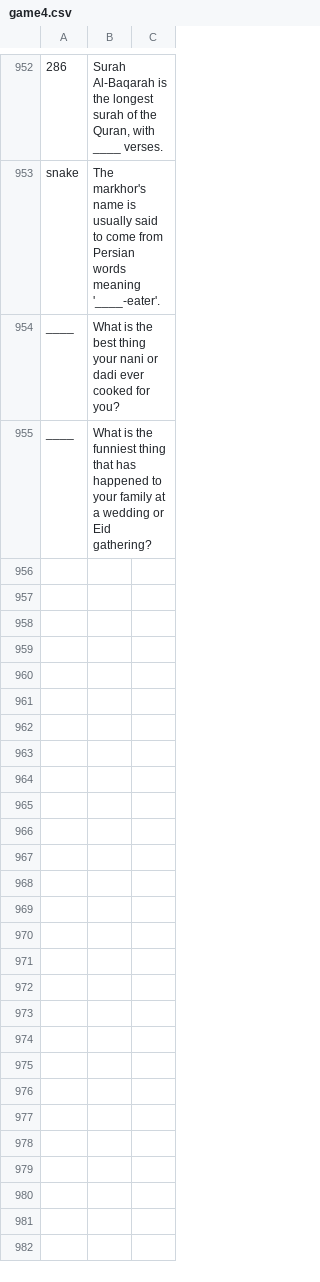
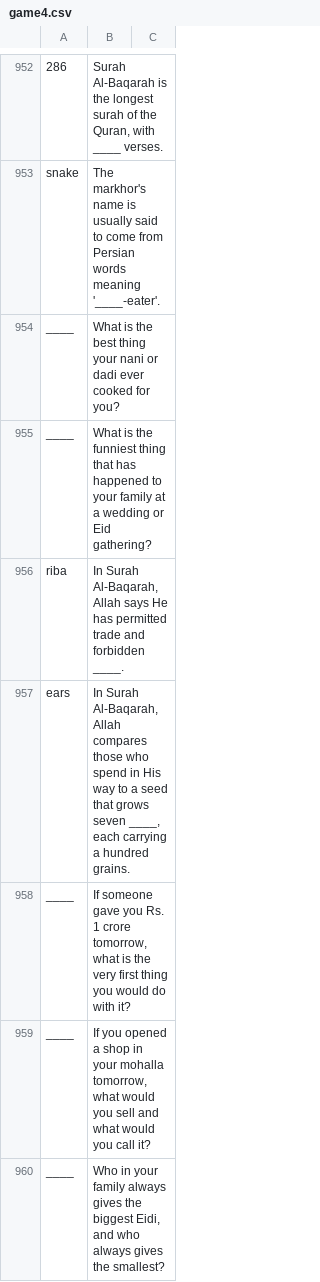
Before and after one commit to theshabab/jorbox, a CSV file: data/seed/data/game4.csv, drawn as a sheet; only a part is shown, gaps mark what is left out.

```diff
--- a/data/seed/data/game4.csv
+++ b/data/seed/data/game4.csv
@@ -955 +955,6 @@ ____,What is the best thing your nani or dadi ever cooked for you?,
 ____,What is the funniest thing that has happened to your family at a wedding or Eid gathering?,
+riba,"In Surah Al-Baqarah, Allah says He has permitted trade and forbidden ____.",
+ears,"In Surah Al-Baqarah, Allah compares those who spend in His way to a seed that grows seven ____, each carrying a hundred grains.",
+____,"If someone gave you Rs. 1 crore tomorrow, what is the very first thing you would do with it?",
+____,"If you opened a shop in your mohalla tomorrow, what would you sell and what would you call it?",
+____,"Who in your family always gives the biggest Eidi, and who always gives the smallest?",
```
Also changed, not shown: data/seed/data/game15.csv, data/seed/data/game5.csv, 6 other files.
